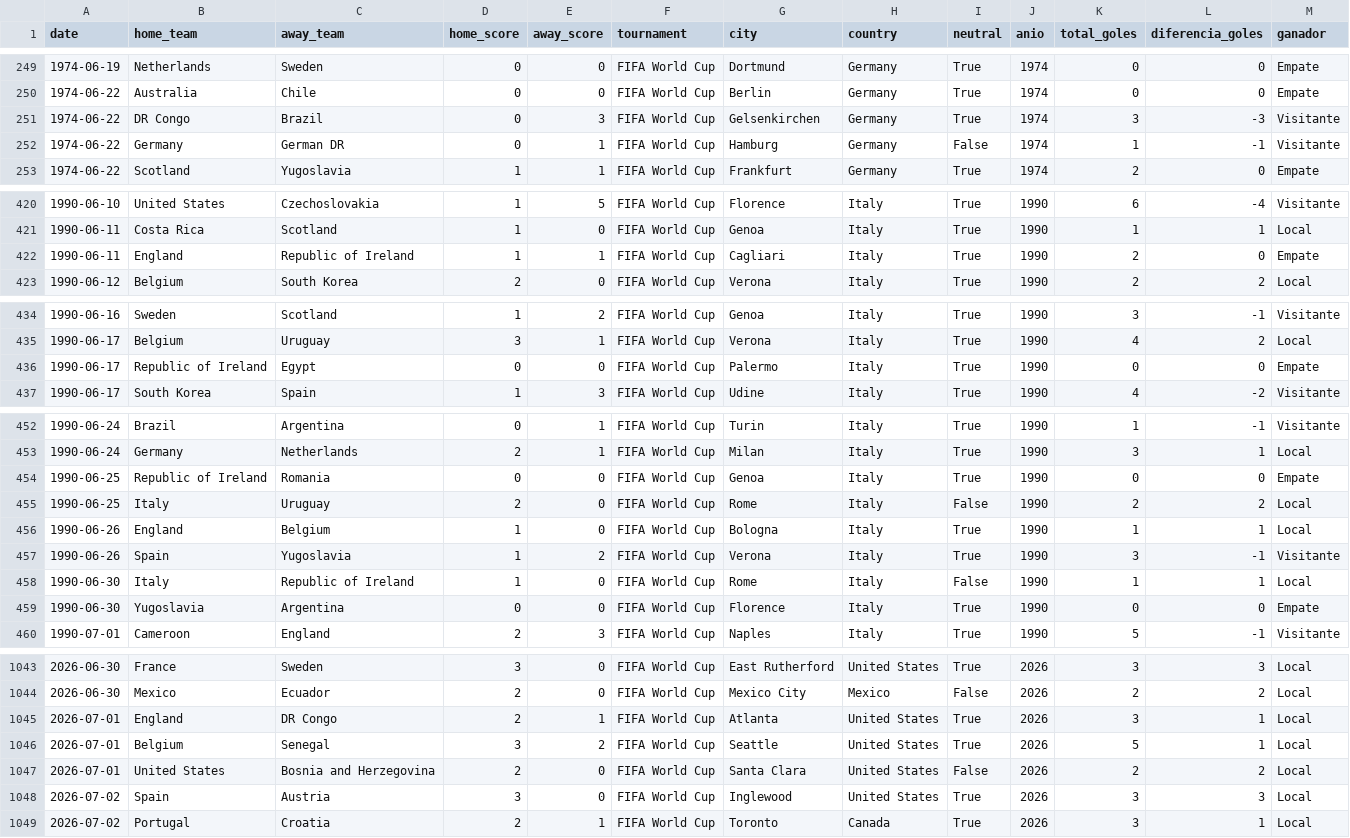
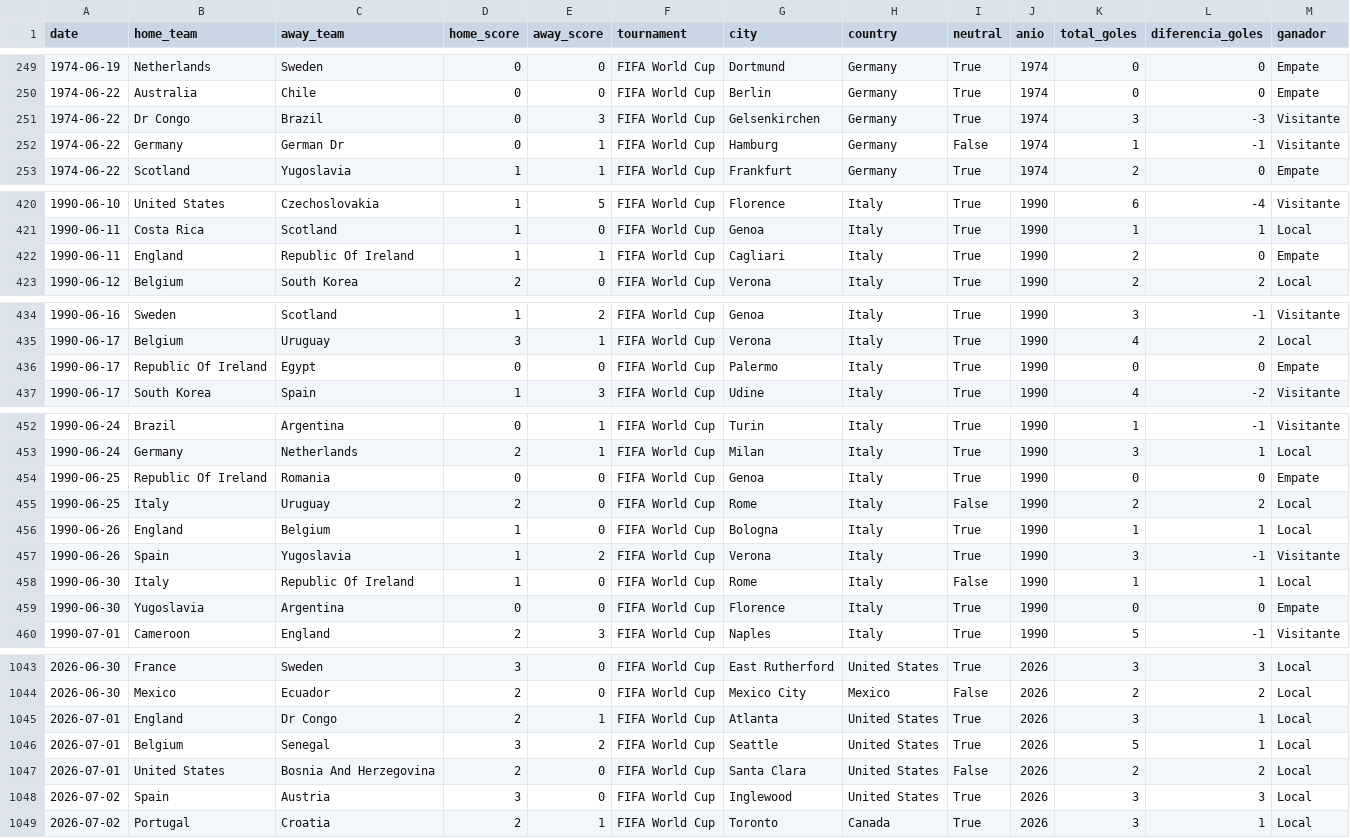
Before and after one commit to byronpa-cuc/ProgramacionII_ProyectoII, a CSV file: data/processed/partidos-limpios.csv, drawn as a sheet; only a part is shown, gaps mark what is left out; the diff covers the shown part only.

```diff
--- a/data/processed/partidos-limpios.csv
+++ b/data/processed/partidos-limpios.csv
@@ -250,4 +250,4 @@ date,home_team,away_team,home_score,away_score,tournament,city,country,neutral,a
 1974-06-22,Australia,Chile,0,0,FIFA World Cup,Berlin,Germany,True,1974,0,0,Empate
-1974-06-22,DR Congo,Brazil,0,3,FIFA World Cup,Gelsenkirchen,Germany,True,1974,3,-3,Visitante
-1974-06-22,Germany,German DR,0,1,FIFA World Cup,Hamburg,Germany,False,1974,1,-1,Visitante
+1974-06-22,Dr Congo,Brazil,0,3,FIFA World Cup,Gelsenkirchen,Germany,True,1974,3,-3,Visitante
+1974-06-22,Germany,German Dr,0,1,FIFA World Cup,Hamburg,Germany,False,1974,1,-1,Visitante
 1974-06-22,Scotland,Yugoslavia,1,1,FIFA World Cup,Frankfurt,Germany,True,1974,2,0,Empate
@@ -421,3 +421,3 @@ date,home_team,away_team,home_score,away_score,tournament,city,country,neutral,a
 1990-06-11,Costa Rica,Scotland,1,0,FIFA World Cup,Genoa,Italy,True,1990,1,1,Local
-1990-06-11,England,Republic of Ireland,1,1,FIFA World Cup,Cagliari,Italy,True,1990,2,0,Empate
+1990-06-11,England,Republic Of Ireland,1,1,FIFA World Cup,Cagliari,Italy,True,1990,2,0,Empate
 1990-06-12,Belgium,South Korea,2,0,FIFA World Cup,Verona,Italy,True,1990,2,2,Local
@@ -435,3 +435,3 @@ date,home_team,away_team,home_score,away_score,tournament,city,country,neutral,a
 1990-06-17,Belgium,Uruguay,3,1,FIFA World Cup,Verona,Italy,True,1990,4,2,Local
-1990-06-17,Republic of Ireland,Egypt,0,0,FIFA World Cup,Palermo,Italy,True,1990,0,0,Empate
+1990-06-17,Republic Of Ireland,Egypt,0,0,FIFA World Cup,Palermo,Italy,True,1990,0,0,Empate
 1990-06-17,South Korea,Spain,1,3,FIFA World Cup,Udine,Italy,True,1990,4,-2,Visitante
@@ -453,3 +453,3 @@ date,home_team,away_team,home_score,away_score,tournament,city,country,neutral,a
 1990-06-24,Germany,Netherlands,2,1,FIFA World Cup,Milan,Italy,True,1990,3,1,Local
-1990-06-25,Republic of Ireland,Romania,0,0,FIFA World Cup,Genoa,Italy,True,1990,0,0,Empate
+1990-06-25,Republic Of Ireland,Romania,0,0,FIFA World Cup,Genoa,Italy,True,1990,0,0,Empate
 1990-06-25,Italy,Uruguay,2,0,FIFA World Cup,Rome,Italy,False,1990,2,2,Local
@@ -457,3 +457,3 @@ date,home_team,away_team,home_score,away_score,tournament,city,country,neutral,a
 1990-06-26,Spain,Yugoslavia,1,2,FIFA World Cup,Verona,Italy,True,1990,3,-1,Visitante
-1990-06-30,Italy,Republic of Ireland,1,0,FIFA World Cup,Rome,Italy,False,1990,1,1,Local
+1990-06-30,Italy,Republic Of Ireland,1,0,FIFA World Cup,Rome,Italy,False,1990,1,1,Local
 1990-06-30,Yugoslavia,Argentina,0,0,FIFA World Cup,Florence,Italy,True,1990,0,0,Empate
@@ -1044,5 +1044,5 @@ date,home_team,away_team,home_score,away_score,tournament,city,country,neutral,a
 2026-06-30,Mexico,Ecuador,2,0,FIFA World Cup,Mexico City,Mexico,False,2026,2,2,Local
-2026-07-01,England,DR Congo,2,1,FIFA World Cup,Atlanta,United States,True,2026,3,1,Local
+2026-07-01,England,Dr Congo,2,1,FIFA World Cup,Atlanta,United States,True,2026,3,1,Local
 2026-07-01,Belgium,Senegal,3,2,FIFA World Cup,Seattle,United States,True,2026,5,1,Local
-2026-07-01,United States,Bosnia and Herzegovina,2,0,FIFA World Cup,Santa Clara,United States,False,2026,2,2,Local
+2026-07-01,United States,Bosnia And Herzegovina,2,0,FIFA World Cup,Santa Clara,United States,False,2026,2,2,Local
 2026-07-02,Spain,Austria,3,0,FIFA World Cup,Inglewood,United States,True,2026,3,3,Local
```
Also changed, not shown: 2 removed rows and 28 edited cells elsewhere in this file, 5 other files.
